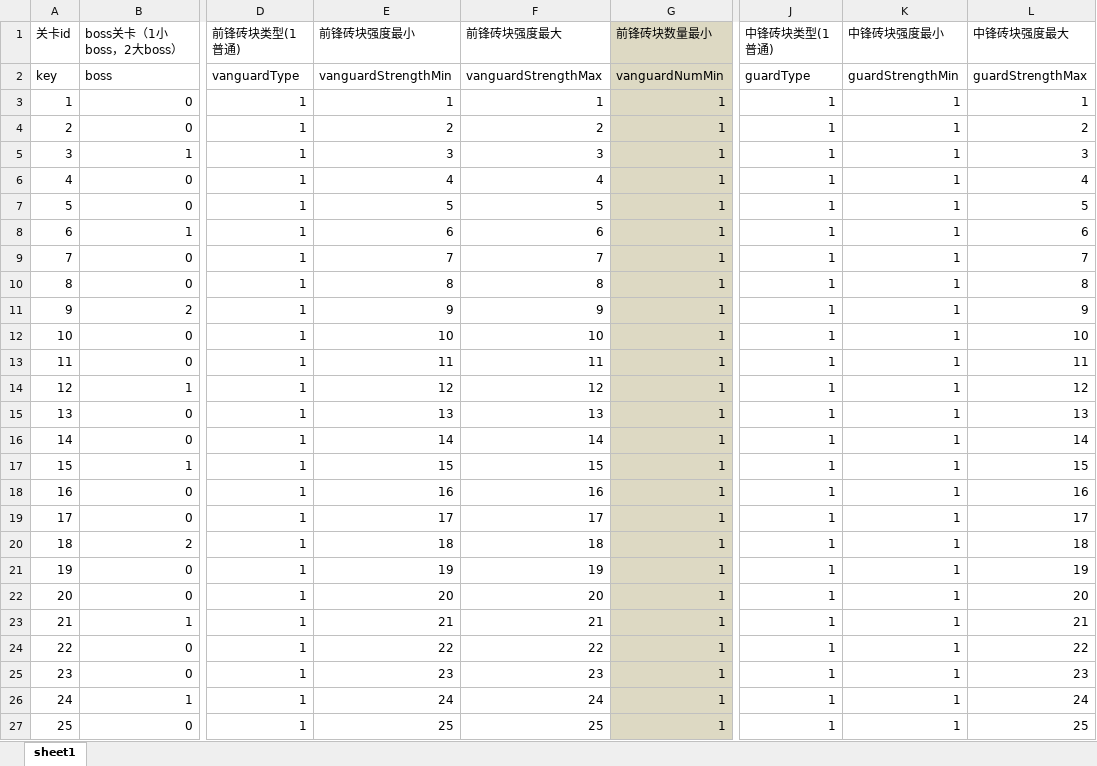
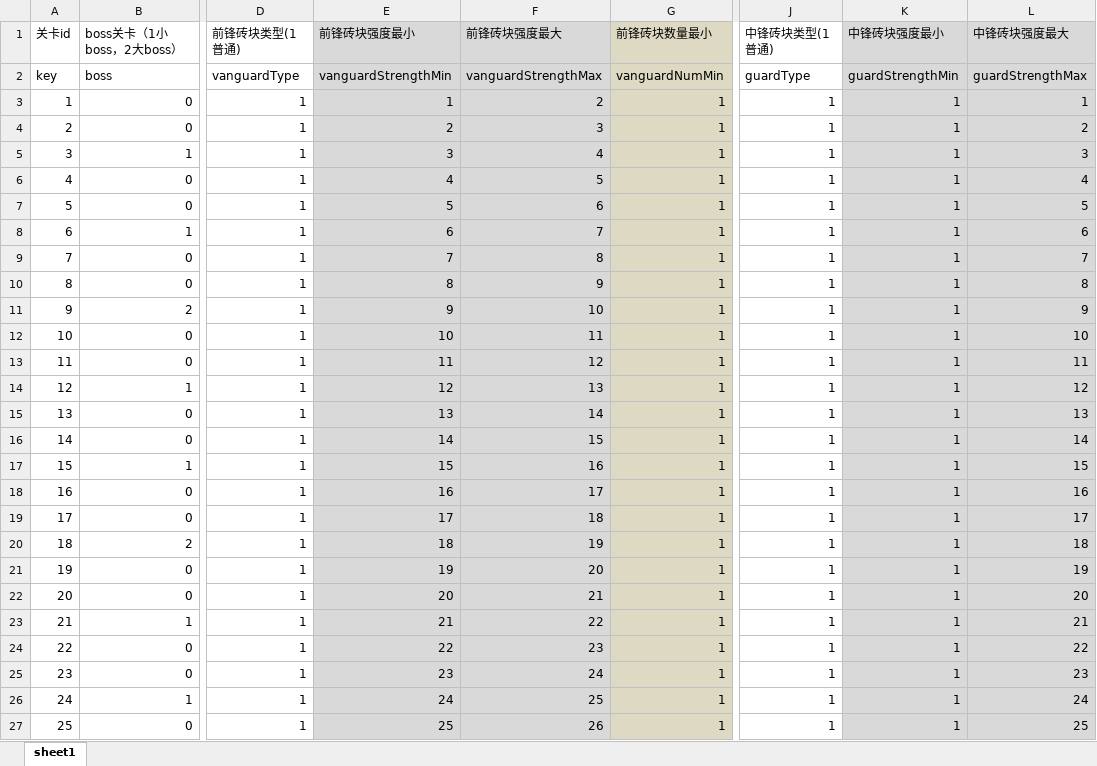
Before and after one commit to hpts482/BrickDumplingPublic, an Excel workbook: BrickDumpling工程表/stageLevel.xlsm, sheet sheet1, drawn as a sheet; only a part is shown, gaps mark what is left out; values as stored, in another font and other column widths than the file's, no borders; charts and pictures not drawn; the diff covers the shown part only; the diff names each change by its address in the sheet, - before the commit and + after, or states it on an @@ line.

```diff
--- a/BrickDumpling工程表/stageLevel.xlsm (sheet sheet1)
+++ b/BrickDumpling工程表/stageLevel.xlsm (sheet sheet1)
-E1:F27 fill: none
+E1:F27 fill: #D9D9D9
-K1:L27 fill: none
+K1:L27 fill: #D9D9D9
-F3 (前锋砖块强度最大): 1
+F3 (前锋砖块强度最大): 2
-F4 (前锋砖块强度最大): 2
+F4 (前锋砖块强度最大): 3
-F5 (前锋砖块强度最大): 3
+F5 (前锋砖块强度最大): 4
-F6 (前锋砖块强度最大): 4
+F6 (前锋砖块强度最大): 5
-F7 (前锋砖块强度最大): 5
+F7 (前锋砖块强度最大): 6
-F8 (前锋砖块强度最大): 6
+F8 (前锋砖块强度最大): 7
-F9 (前锋砖块强度最大): 7
+F9 (前锋砖块强度最大): 8
-F10 (前锋砖块强度最大): 8
+F10 (前锋砖块强度最大): 9
-F11 (前锋砖块强度最大): 9
+F11 (前锋砖块强度最大): 10
-F12 (前锋砖块强度最大): 10
+F12 (前锋砖块强度最大): 11
-F13 (前锋砖块强度最大): 11
+F13 (前锋砖块强度最大): 12
-F14 (前锋砖块强度最大): 12
+F14 (前锋砖块强度最大): 13
-F15 (前锋砖块强度最大): 13
+F15 (前锋砖块强度最大): 14
-F16 (前锋砖块强度最大): 14
+F16 (前锋砖块强度最大): 15
-F17 (前锋砖块强度最大): 15
+F17 (前锋砖块强度最大): 16
-F18 (前锋砖块强度最大): 16
+F18 (前锋砖块强度最大): 17
-F19 (前锋砖块强度最大): 17
+F19 (前锋砖块强度最大): 18
-F20 (前锋砖块强度最大): 18
+F20 (前锋砖块强度最大): 19
-F21 (前锋砖块强度最大): 19
+F21 (前锋砖块强度最大): 20
-F22 (前锋砖块强度最大): 20
+F22 (前锋砖块强度最大): 21
-F23 (前锋砖块强度最大): 21
+F23 (前锋砖块强度最大): 22
-F24 (前锋砖块强度最大): 22
+F24 (前锋砖块强度最大): 23
-F25 (前锋砖块强度最大): 23
+F25 (前锋砖块强度最大): 24
-F26 (前锋砖块强度最大): 24
+F26 (前锋砖块强度最大): 25
-F27 (前锋砖块强度最大): 25
+F27 (前锋砖块强度最大): 26
```
Also changed, not shown: 2 edited cells and cell formats elsewhere in this sheet, charts or pictures, BrickDumpling规划/整体规划-策划and程序.xlsx, 23 other files.
